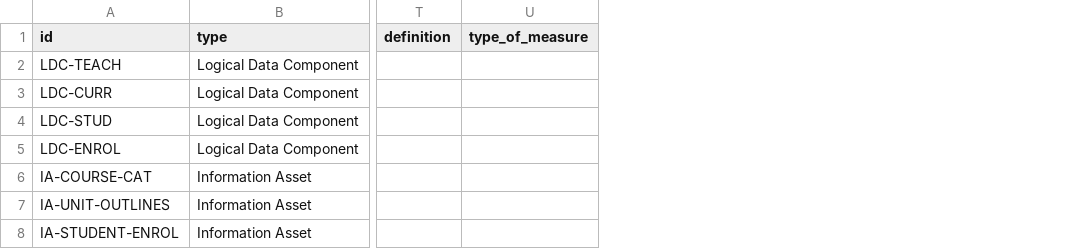
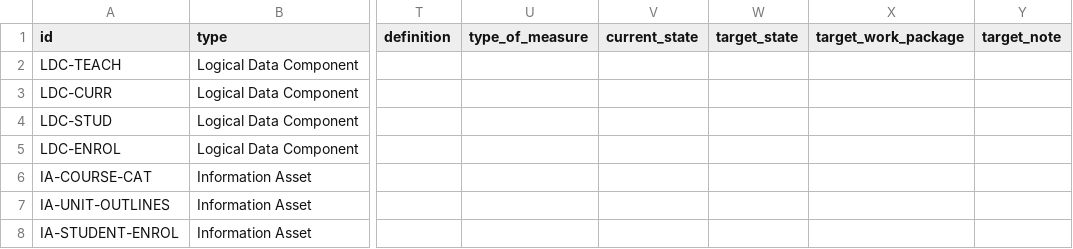
Before and after one commit to bocanegratqut/dbx-enterprise-architecture, a CSV file: data/sample/elements.csv, drawn as a sheet; only a part is shown, gaps mark what is left out; the diff covers the shown part only; the diff names each change by its address in the sheet, - before the commit and + after, or states it on an @@ line.

```diff
--- a/data/sample/elements.csv
+++ b/data/sample/elements.csv
+column V (current_state), empty
+column W (target_state), empty
+column X (target_work_package), empty
+column Y (target_note), empty
```
Also changed, not shown: 2 added rows elsewhere in this file, data/sample/relationships.csv, 53 other files.
